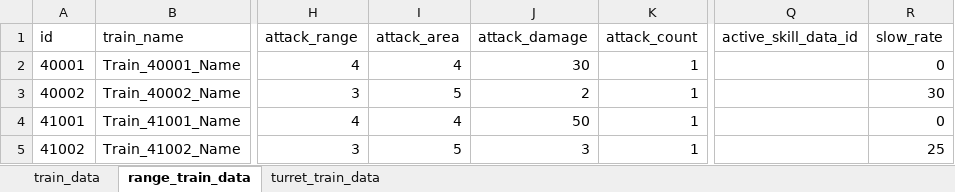
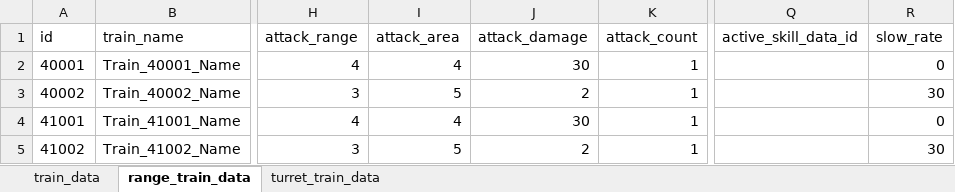
Before and after one commit to cumic06/TrainDefense, an Excel workbook: Assets/02_Resources/Data/TrainData.xlsx, sheet range_train_data, drawn as a sheet; only a part is shown, gaps mark what is left out; values as stored, in another font and other column widths than the file's, no borders; the diff names each change by its address in the sheet, - before the commit and + after, or states it on an @@ line.

```diff
--- a/Assets/02_Resources/Data/TrainData.xlsx (sheet range_train_data)
+++ b/Assets/02_Resources/Data/TrainData.xlsx (sheet range_train_data)
-J4 (attack_damage): 50
+J4 (attack_damage): 30
-J5 (attack_damage): 3
+J5 (attack_damage): 2
-R5 (slow_rate): 25
+R5 (slow_rate): 30
```
Also changed, not shown: sheet turret_train_data, 1 other file.
